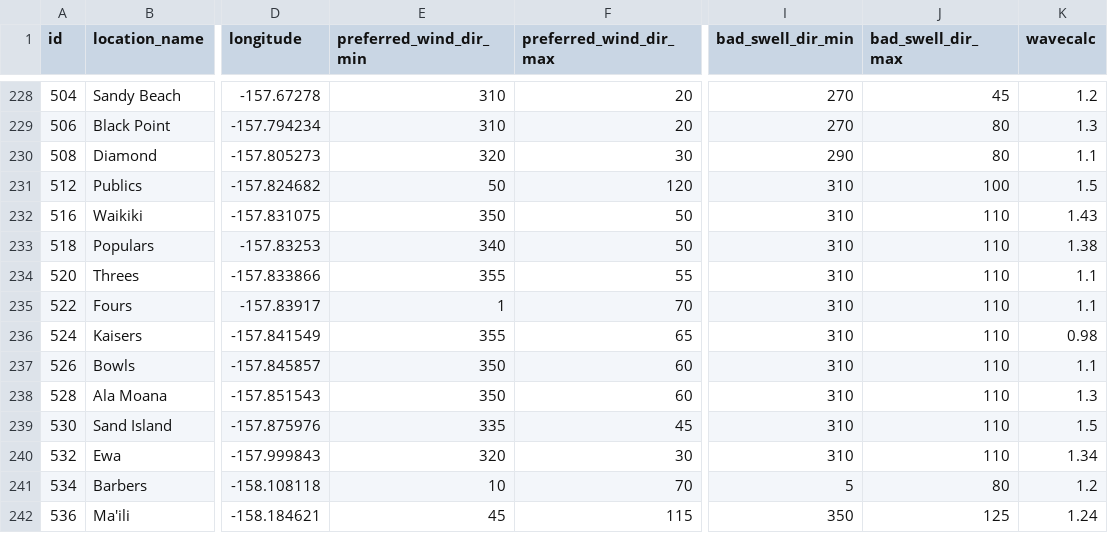
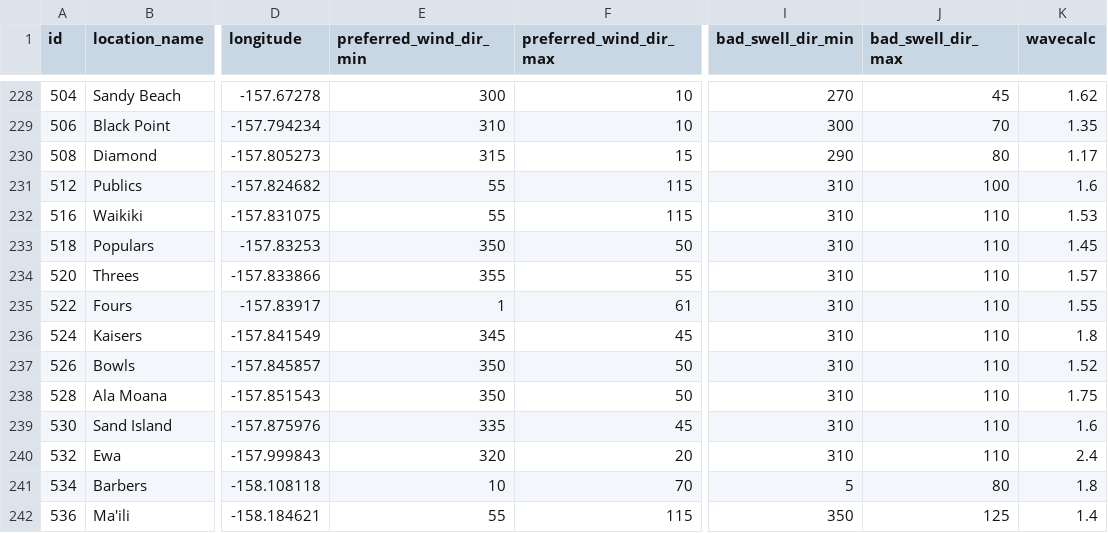
Before and after one commit to Osantos17/surfBackend, a CSV file: csv/locations.csv, drawn as a sheet; only a part is shown, gaps mark what is left out; the diff covers the shown part only; the diff names each change by its address in the sheet, - before the commit and + after, or states it on an @@ line.

```diff
--- a/csv/locations.csv
+++ b/csv/locations.csv
-E228 (preferred_wind_dir_min): 310
+E228 (preferred_wind_dir_min): 300
-F228:F229 (preferred_wind_dir_max): 20
+F228:F229 (preferred_wind_dir_max): 10
-K228 (wavecalc): 1.2
+K228 (wavecalc): 1.62
-I229 (bad_swell_dir_min): 270
+I229 (bad_swell_dir_min): 300
-J229 (bad_swell_dir_max): 80
+J229 (bad_swell_dir_max): 70
-K229 (wavecalc): 1.3
+K229 (wavecalc): 1.35
-E230 (preferred_wind_dir_min): 320
+E230 (preferred_wind_dir_min): 315
-F230 (preferred_wind_dir_max): 30
+F230 (preferred_wind_dir_max): 15
-K230 (wavecalc): 1.1
+K230 (wavecalc): 1.17
-E231 (preferred_wind_dir_min): 50
+E231 (preferred_wind_dir_min): 55
-F231 (preferred_wind_dir_max): 120
+F231 (preferred_wind_dir_max): 115
-K231 (wavecalc): 1.5
+K231 (wavecalc): 1.6
-E232 (preferred_wind_dir_min): 350
+E232 (preferred_wind_dir_min): 55
-F232 (preferred_wind_dir_max): 50
+F232 (preferred_wind_dir_max): 115
-K232 (wavecalc): 1.43
+K232 (wavecalc): 1.53
-E233 (preferred_wind_dir_min): 340
+E233 (preferred_wind_dir_min): 350
-K233 (wavecalc): 1.38
+K233 (wavecalc): 1.45
-K234 (wavecalc): 1.1
+K234 (wavecalc): 1.57
-F235 (preferred_wind_dir_max): 70
+F235 (preferred_wind_dir_max): 61
-K235 (wavecalc): 1.1
+K235 (wavecalc): 1.55
-E236 (preferred_wind_dir_min): 355
+E236 (preferred_wind_dir_min): 345
-F236 (preferred_wind_dir_max): 65
+F236 (preferred_wind_dir_max): 45
-K236 (wavecalc): 0.98
+K236 (wavecalc): 1.8
-F237:F238 (preferred_wind_dir_max): 60
+F237:F238 (preferred_wind_dir_max): 50
-K237 (wavecalc): 1.1
+K237 (wavecalc): 1.52
-K238 (wavecalc): 1.3
+K238 (wavecalc): 1.75
-K239 (wavecalc): 1.5
+K239 (wavecalc): 1.6
-F240 (preferred_wind_dir_max): 30
+F240 (preferred_wind_dir_max): 20
-K240 (wavecalc): 1.34
+K240 (wavecalc): 2.4
-K241 (wavecalc): 1.2
+K241 (wavecalc): 1.8
-E242 (preferred_wind_dir_min): 45
+E242 (preferred_wind_dir_min): 55
-K242 (wavecalc): 1.24
+K242 (wavecalc): 1.4
```
Also changed, not shown: 118 edited cells elsewhere in this file.
